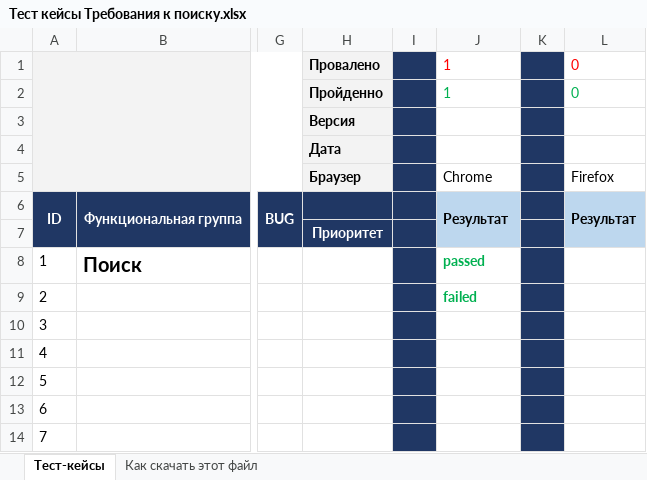
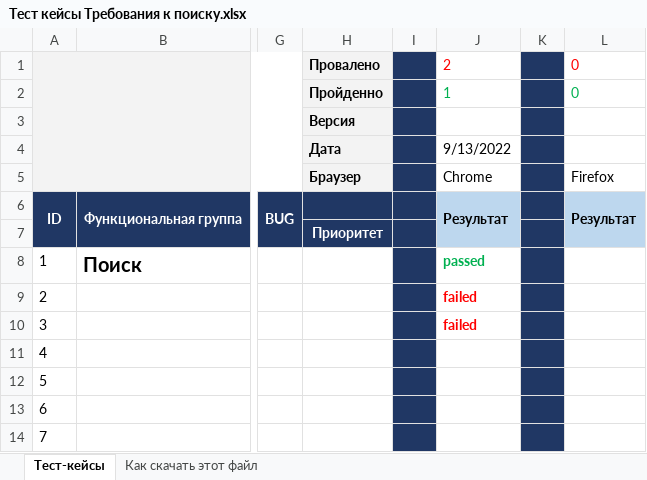
Before and after one commit to annaiva11/MyFirstRepo, an Excel workbook: Тест кейсы Требования к поиску.xlsx, sheet Тест-кейсы, drawn as a sheet; only a part is shown, gaps mark what is left out; values as stored, in another font and other column widths than the file's, no borders; charts and pictures not drawn; the diff names each change by its address in the sheet, - before the commit and + after, or states it on an @@ line.

Commit message:
тесты 13.09
пройдено 5

```diff
--- a/Тест кейсы Требования к поиску.xlsx (sheet Тест-кейсы)
+++ b/Тест кейсы Требования к поиску.xlsx (sheet Тест-кейсы)
-J1: 1
+J1: 2
-J4: (empty)
+J4: 9/13/2022
-J9 text colour: #00B050
+J9 text colour: #FF0000
-J10: (empty)
+J10: failed
```
Also changed, not shown: charts or pictures.
